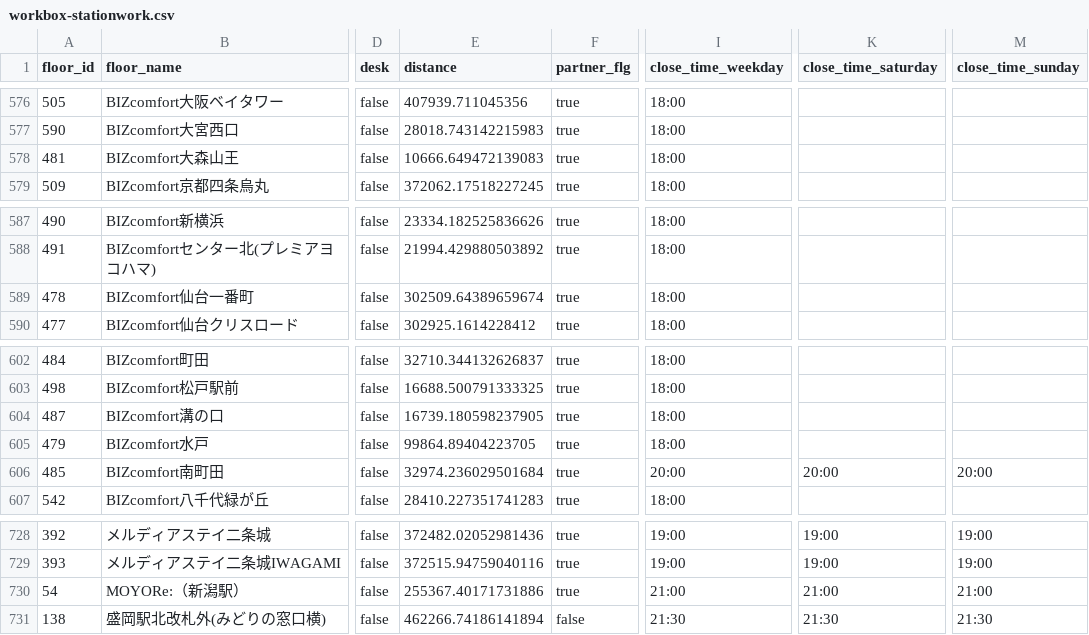
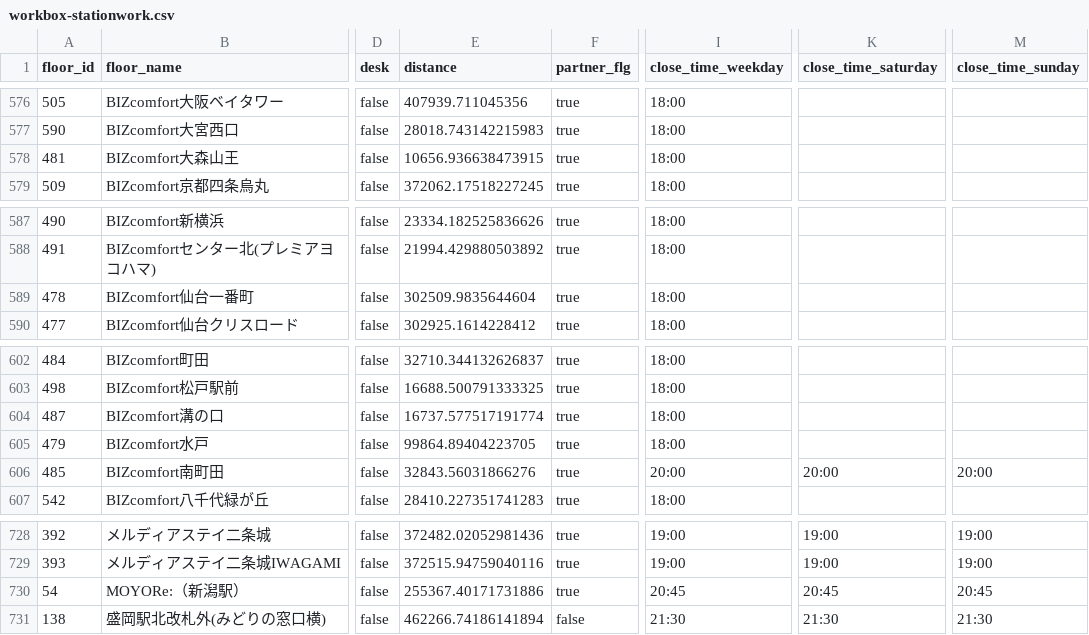
Before and after one commit to code4fukui/workbox, a CSV file: workbox-stationwork.csv, drawn as a sheet; only a part is shown, gaps mark what is left out; the diff names each change by its address in the sheet, - before the commit and + after, or states it on an @@ line.

Commit message:
update data

```diff
--- a/workbox-stationwork.csv
+++ b/workbox-stationwork.csv
-E578 (distance): 10666.649472139083
+E578 (distance): 10656.936638473915
-E589 (distance): 302509.64389659674
+E589 (distance): 302509.9835644604
-E604 (distance): 16739.180598237905
+E604 (distance): 16737.577517191774
-E606 (distance): 32974.236029501684
+E606 (distance): 32843.56031866276
-I730 (close_time_weekday): 21:00
+I730 (close_time_weekday): 20:45
-K730 (close_time_saturday): 21:00
+K730 (close_time_saturday): 20:45
-M730 (close_time_sunday): 21:00
+M730 (close_time_sunday): 20:45
```
Also changed, not shown: 1 other file.
